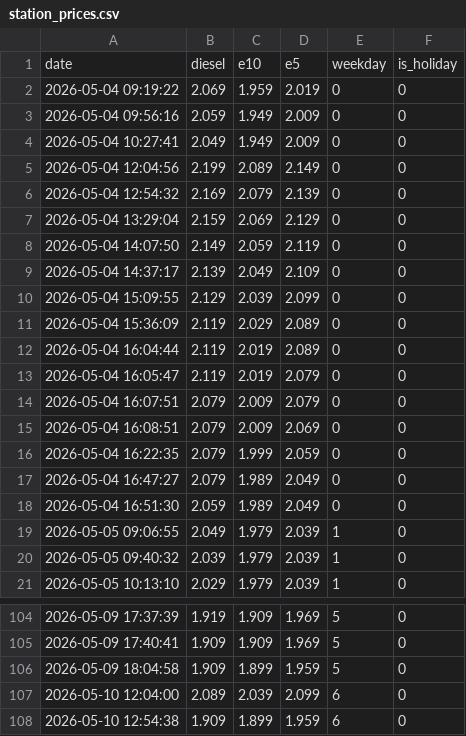
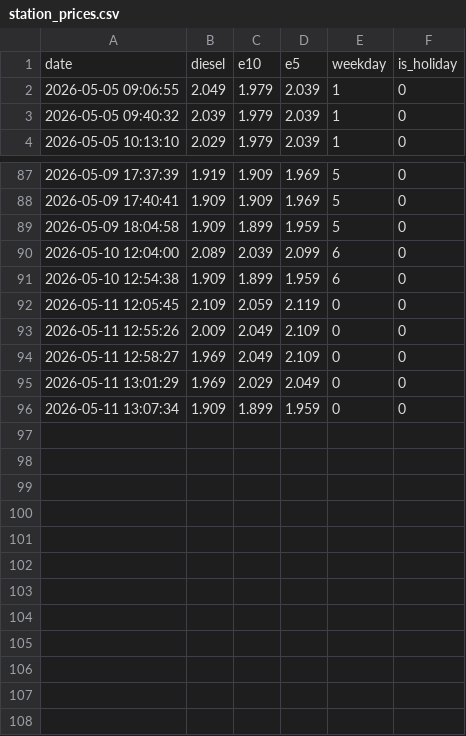
Before and after one commit to cashewbite/station-api, a CSV file: station_prices.csv, drawn as a sheet; only a part is shown, gaps mark what is left out.

```diff
--- a/station_prices.csv
+++ b/station_prices.csv
@@ -1,19 +1,2 @@
 date,diesel,e10,e5,weekday,is_holiday
-2026-05-04 09:19:22,2.069,1.959,2.019,0,0
-2026-05-04 09:56:16,2.059,1.949,2.009,0,0
-2026-05-04 10:27:41,2.049,1.949,2.009,0,0
-2026-05-04 12:04:56,2.199,2.089,2.149,0,0
-2026-05-04 12:54:32,2.169,2.079,2.139,0,0
-2026-05-04 13:29:04,2.159,2.069,2.129,0,0
-2026-05-04 14:07:50,2.149,2.059,2.119,0,0
-2026-05-04 14:37:17,2.139,2.049,2.109,0,0
-2026-05-04 15:09:55,2.129,2.039,2.099,0,0
-2026-05-04 15:36:09,2.119,2.029,2.089,0,0
-2026-05-04 16:04:44,2.119,2.019,2.089,0,0
-2026-05-04 16:05:47,2.119,2.019,2.079,0,0
-2026-05-04 16:07:51,2.079,2.009,2.079,0,0
-2026-05-04 16:08:51,2.079,2.009,2.069,0,0
-2026-05-04 16:22:35,2.079,1.999,2.059,0,0
-2026-05-04 16:47:27,2.079,1.989,2.049,0,0
-2026-05-04 16:51:30,2.059,1.989,2.049,0,0
 2026-05-05 09:06:55,2.049,1.979,2.039,1,0
@@ -108 +91,6 @@ date,diesel,e10,e5,weekday,is_holiday
 2026-05-10 12:54:38,1.909,1.899,1.959,6,0
+2026-05-11 12:05:45,2.109,2.059,2.119,0,0
+2026-05-11 12:55:26,2.009,2.049,2.109,0,0
+2026-05-11 12:58:27,1.969,2.049,2.109,0,0
+2026-05-11 13:01:29,1.969,2.029,2.049,0,0
+2026-05-11 13:07:34,1.909,1.899,1.959,0,0
```
